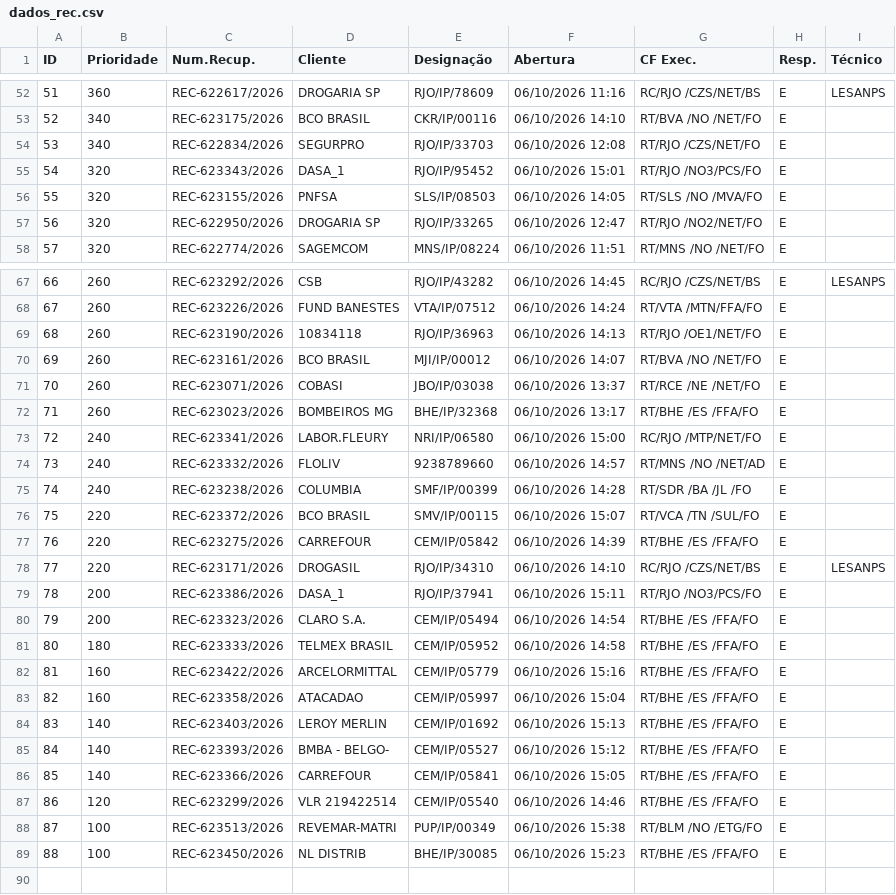
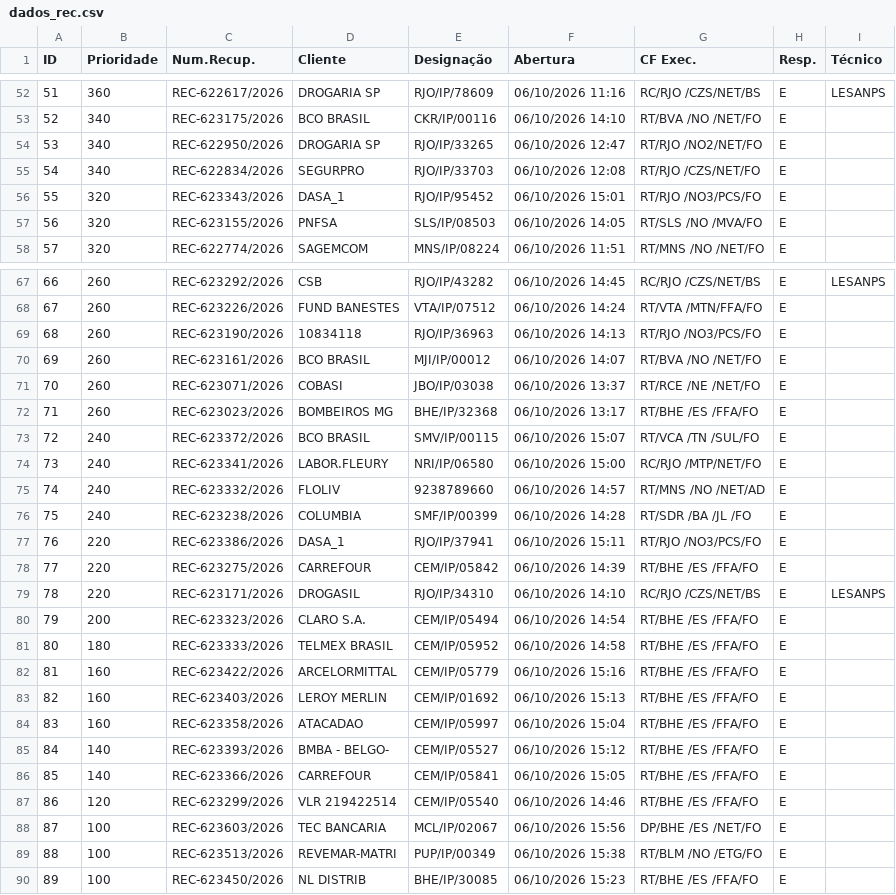
Before and after one commit to cpralonrj-pralon/embratel-sir, a CSV file: dados_rec.csv, drawn as a sheet; only a part is shown, gaps mark what is left out; removed rows and columns are numbered as before the commit, all else as after; the diff covers the shown part only; the diff names each change by its address in the sheet, - before the commit and + after, or states it on an @@ line.

```diff
--- a/dados_rec.csv
+++ b/dados_rec.csv
@@ column A (ID) renumbered from row 21 down @@
+row 54: 53 | 340 | REC-622950/2026 | DROGARIA SP | RJO/IP/33265 | 06/10/2026 12:47 | RT/RJO /NO2/NET/FO | E
-row 57: 56 | 320 | REC-622950/2026 | DROGARIA SP | RJO/IP/33265 | 06/10/2026 12:47 | RT/RJO /NO2/NET/FO | E
-G69 (CF Exec.): RT/RJO /OE1/NET/FO
+G69 (CF Exec.): RT/RJO /NO3/PCS/FO
+row 73: 72 | 240 | REC-623372/2026 | BCO BRASIL | SMV/IP/00115 | 06/10/2026 15:07 | RT/VCA /TN /SUL/FO | E
-C77 (Num.Recup.): REC-623372/2026
+C77 (Num.Recup.): REC-623386/2026
-D77 (Cliente): BCO BRASIL
+D77 (Cliente): DASA_1
-E77 (Designação): SMV/IP/00115
+E77 (Designação): RJO/IP/37941
-F77 (Abertura): 06/10/2026 15:07
+F77 (Abertura): 06/10/2026 15:11
-G77 (CF Exec.): RT/VCA /TN /SUL/FO
+G77 (CF Exec.): RT/RJO /NO3/PCS/FO
-row 79: 78 | 200 | REC-623386/2026 | DASA_1 | RJO/IP/37941 | 06/10/2026 15:11 | RT/RJO /NO3/PCS/FO | E
+row 83: 82 | 160 | REC-623403/2026 | LEROY MERLIN | CEM/IP/01692 | 06/10/2026 15:13 | RT/BHE /ES /FFA/FO | E
-row 84: 83 | 140 | REC-623403/2026 | LEROY MERLIN | CEM/IP/01692 | 06/10/2026 15:13 | RT/BHE /ES /FFA/FO | E
+row 88: 87 | 100 | REC-623603/2026 | TEC BANCARIA | MCL/IP/02067 | 06/10/2026 15:56 | DP/BHE /ES /NET/FO | E
```
Also changed, not shown: 1 added row, 1 removed row and 1 edited cell elsewhere in this file, dados_ral.csv, dados_ral_enriched.csv, 2 other files.
